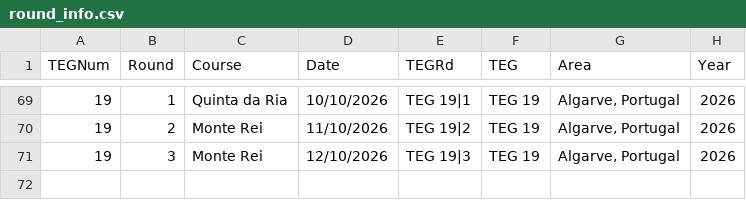
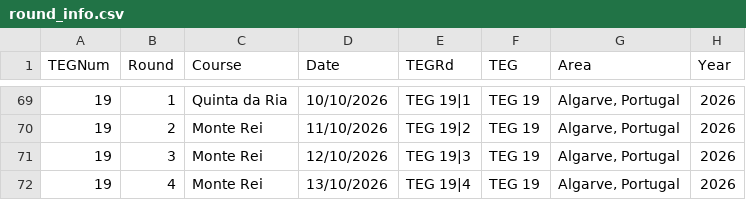
Before and after one commit to jonbaker99/teg_v2, a CSV file: data/round_info.csv, drawn as a sheet; only a part is shown, gaps mark what is left out.

Commit message:
Add round metadata for TEG 19 Round 4

```diff
--- a/data/round_info.csv
+++ b/data/round_info.csv
@@ -71 +71,2 @@ TEGNum,Round,Course,Date,TEGRd,TEG,Area,Year
 19,3,Monte Rei,12/10/2026,TEG 19|3,TEG 19,"Algarve, Portugal",2026
+19,4,Monte Rei,13/10/2026,TEG 19|4,TEG 19,"Algarve, Portugal",2026
```
